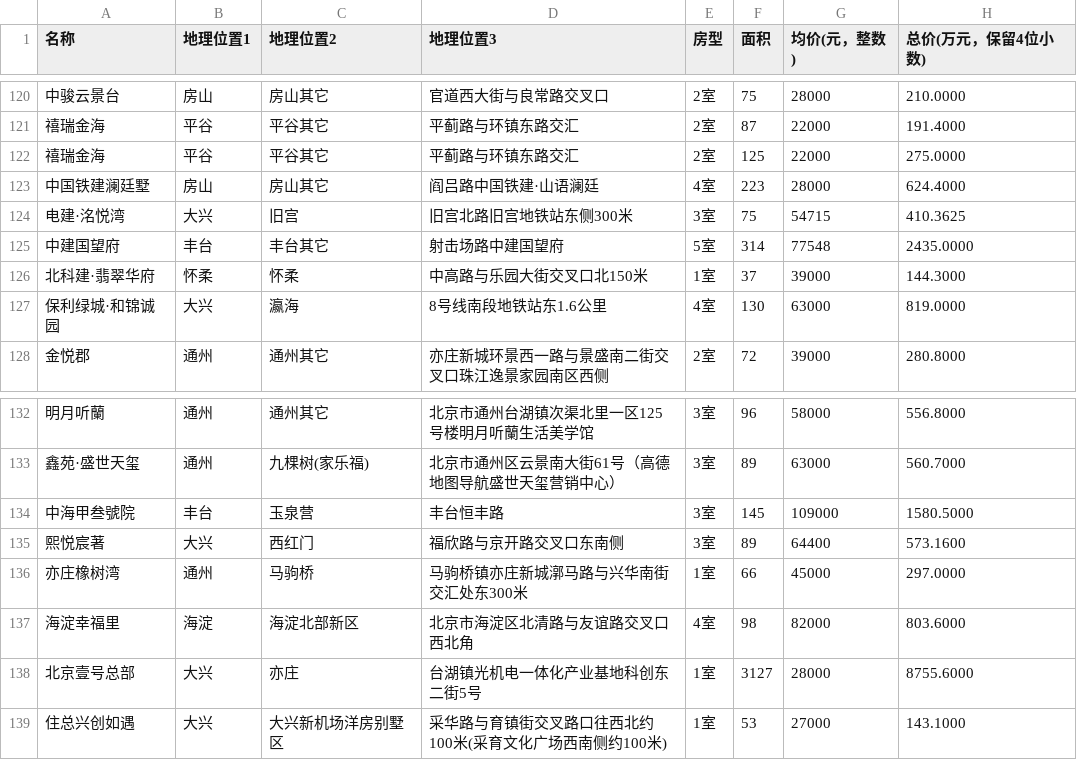
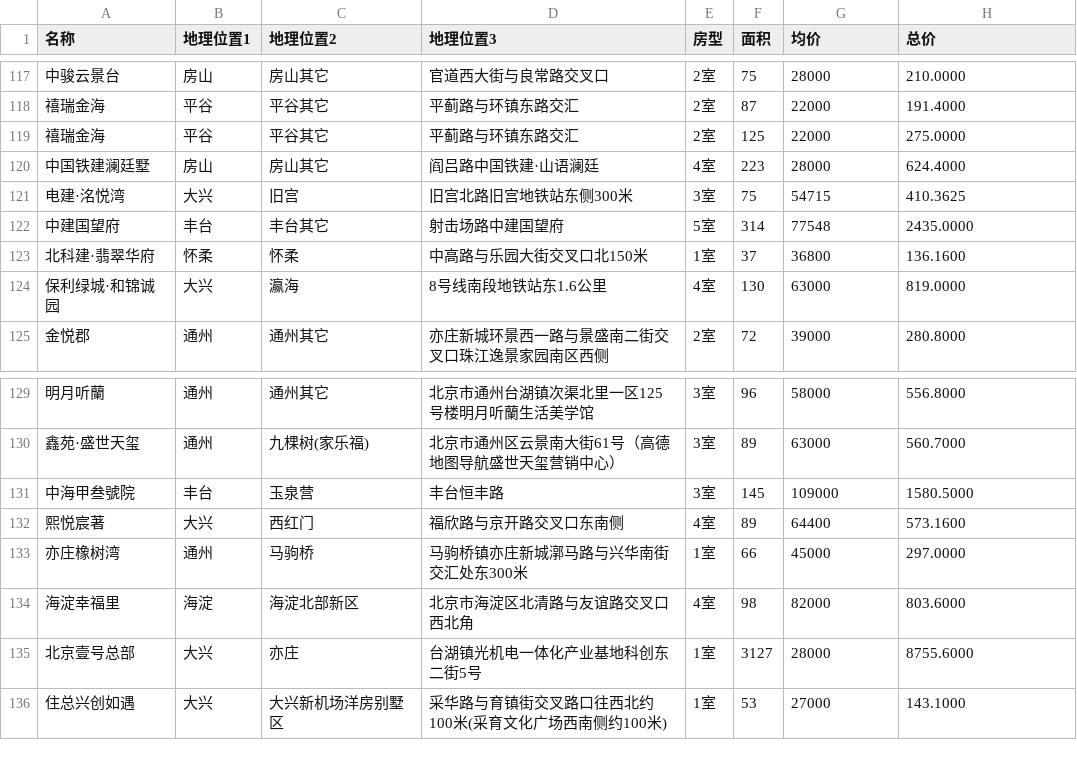
Before and after one commit to wshprimy/scrapy-spiders, a CSV file: 2/Lianjia/loupan.csv, drawn as a sheet; only a part is shown, gaps mark what is left out; addresses are those after the commit; the diff covers the shown part only; the diff names each change by its address in the sheet, - before the commit and + after, or states it on an @@ line.

```diff
--- a/2/Lianjia/loupan.csv
+++ b/2/Lianjia/loupan.csv
-G1: 均价(元，整数)
+G1: 均价
-H1: 总价(万元，保留4位小数)
+H1: 总价
-G123 (均价): 39000
+G123 (均价): 36800
-H123 (总价): 144.3000
+H123 (总价): 136.1600
-E132 (房型): 3室
+E132 (房型): 4室
```
Also changed, not shown: 3 removed rows and 10 edited cells elsewhere in this file, 5 other files.
